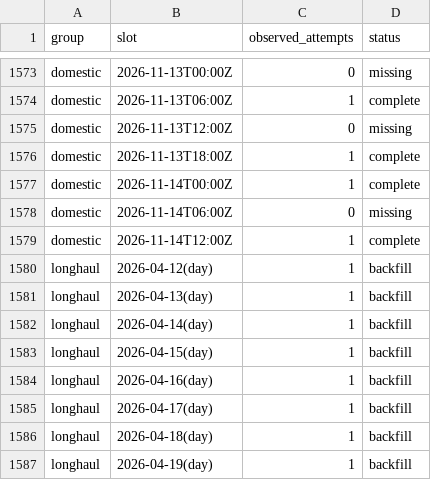
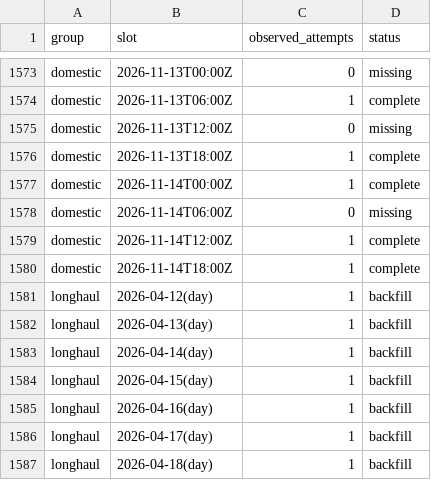
Before and after one commit to jacob7choi-xyz/fli-tracker, a CSV file: coverage.csv, drawn as a sheet; only a part is shown, gaps mark what is left out; the shorter side is filled out with more unchanged rows; the diff names each change by its address in the sheet, - before the commit and + after, or states it on an @@ line.

```diff
--- a/coverage.csv
+++ b/coverage.csv
+row 1580: domestic | 2026-11-14T18:00Z | 1 | complete
```
Also changed, not shown: 1 other file.
